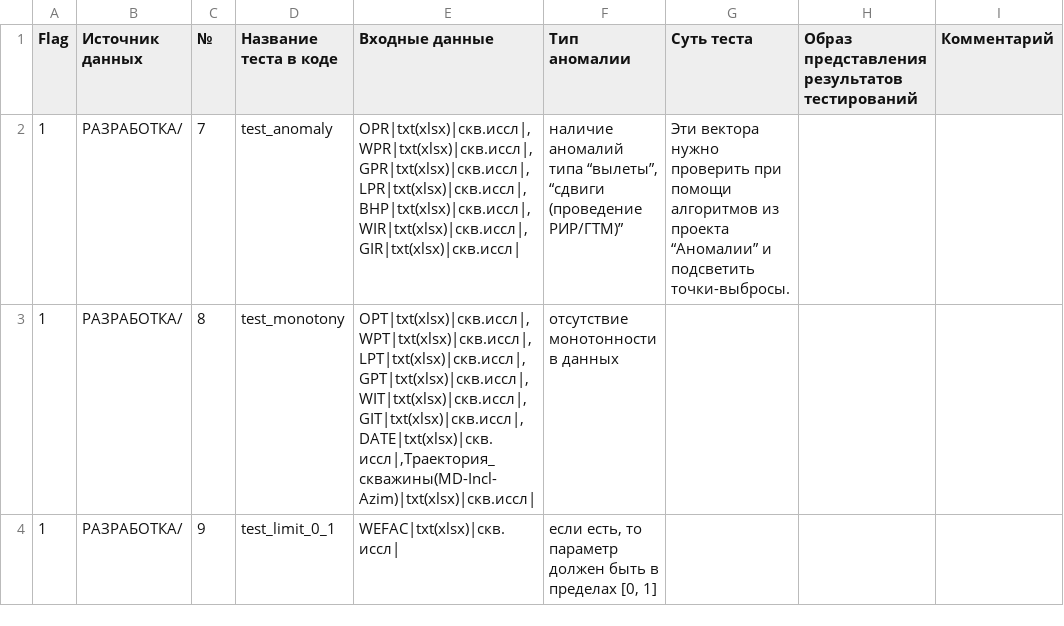
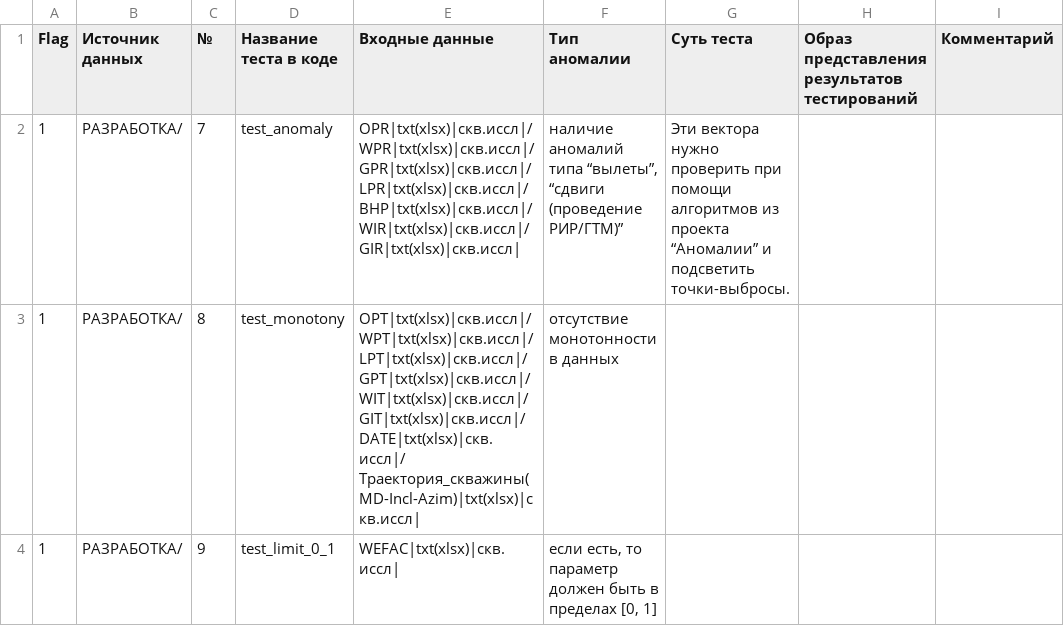
Before and after one commit to Salnikov-MaX/QA_QC_proj, a CSV file: scenarios_for_testing/graph_scenarios/generate_graph/graph_csvs/well1.csv, drawn as a sheet; only a part is shown; ↵ is a line break in a cell; the diff names each change by its address in the sheet, - before the commit and + after, or states it on an @@ line.

```diff
--- a/scenarios_for_testing/graph_scenarios/generate_graph/graph_csvs/well1.csv
+++ b/scenarios_for_testing/graph_scenarios/generate_graph/graph_csvs/well1.csv
-E2 (Входные данные): OPR|txt(xlsx)|скв.иссл|,WPR|txt(xlsx)|скв.иссл|,GPR|txt(xlsx)|скв.иссл|,LPR|txt(xlsx)|скв.иссл|,BHP|txt(xlsx)|скв.иссл|,WIR|txt(xlsx)|скв.иссл|,GIR|txt(xlsx)|скв.иссл|
+E2 (Входные данные): OPR|txt(xlsx)|скв.иссл|/ ↵ WPR|txt(xlsx)|скв.иссл|/ ↵ GPR|txt(xlsx)|скв.иссл|/ ↵ LPR|txt(xlsx)|скв.иссл|/ ↵ BHP|txt(xlsx)|скв.иссл|/ ↵ WIR|txt(xlsx)|скв.иссл|/ ↵ GIR|txt(xlsx)|скв.иссл|
-E3 (Входные данные): OPT|txt(xlsx)|скв.иссл|,WPT|txt(xlsx)|скв.иссл|,LPT|txt(xlsx)|скв.иссл|,GPT|txt(xlsx)|скв.иссл|,WIT|txt(xlsx)|скв.иссл|,GIT|txt(xlsx)|скв.иссл|,DATE|txt(xlsx)|скв.иссл|,Траектория_скважины(MD-Incl-Azim)|txt(xlsx)|скв.иссл|
+E3 (Входные данные): OPT|txt(xlsx)|скв.иссл|/ ↵ WPT|txt(xlsx)|скв.иссл|/ ↵ LPT|txt(xlsx)|скв.иссл|/ ↵ GPT|txt(xlsx)|скв.иссл|/ ↵ WIT|txt(xlsx)|скв.иссл|/ ↵ GIT|txt(xlsx)|скв.иссл|/ ↵ DATE|txt(xlsx)|скв.иссл|/ ↵ Траектория_скважины(MD-Incl-Azim)|txt(xlsx)|скв.иссл|
```
Also changed, not shown: scenarios_for_testing/graph_scenarios/generate_graph/graph_csvs/seismic1.csv, scenarios_for_testing/graph_scenarios/generate_graph/graph_csvs/well2.csv, 2 other files.
